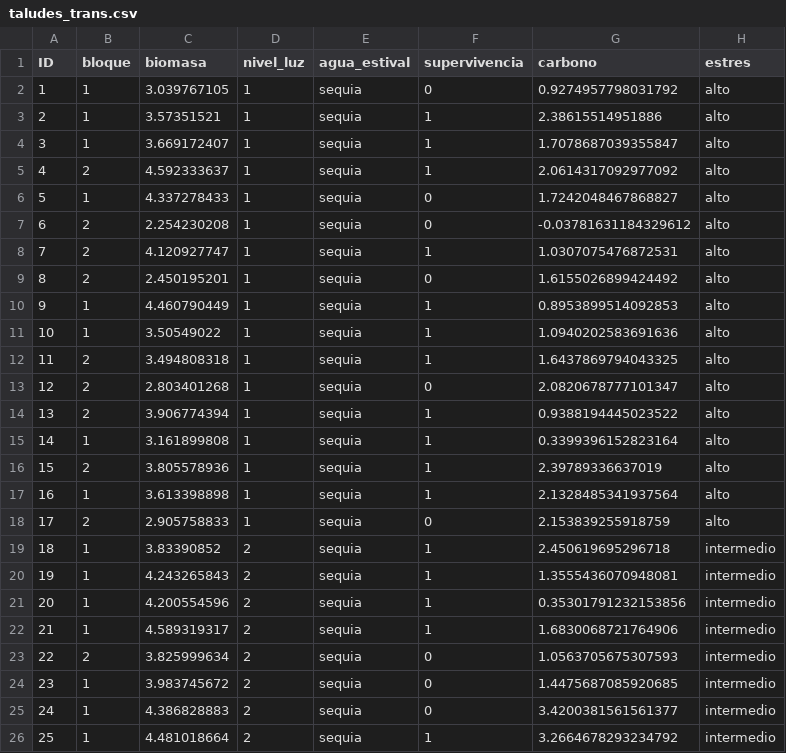
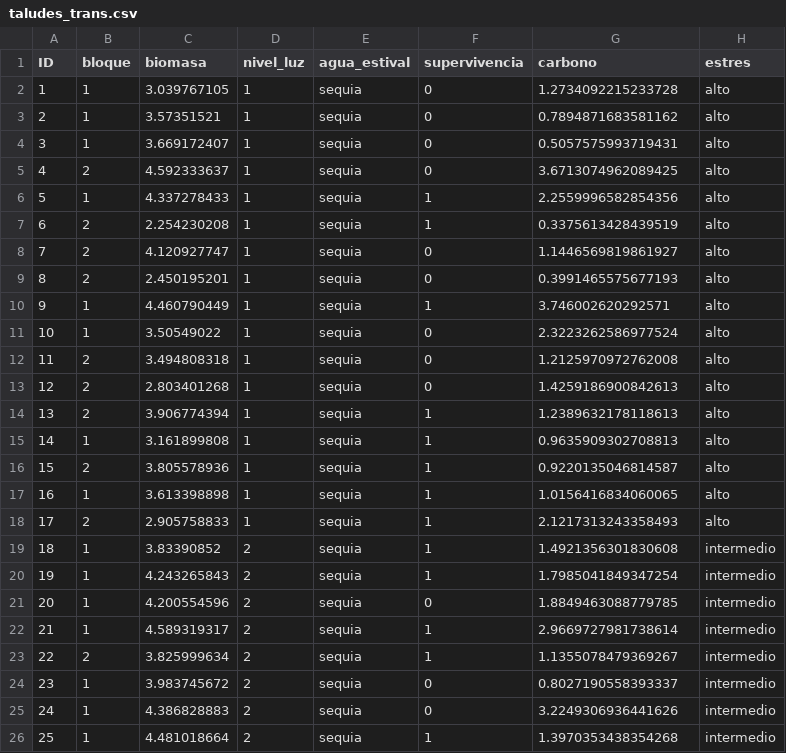
Before and after one commit to DatSciR/ciencia_datos, a CSV file: taludes_trans.csv, drawn as a sheet; only a part is shown; the diff covers the shown part only.

```diff
--- a/taludes_trans.csv
+++ b/taludes_trans.csv
@@ -1,26 +1,26 @@
 ID;bloque;biomasa;nivel_luz;agua_estival;supervivencia;carbono;estres
-1;1;3.039767105;1;sequia;0;0.9274957798031792;alto
-2;1;3.57351521;1;sequia;1;2.38615514951886;alto
-3;1;3.669172407;1;sequia;1;1.7078687039355847;alto
-4;2;4.592333637;1;sequia;1;2.0614317092977092;alto
-5;1;4.337278433;1;sequia;0;1.7242048467868827;alto
-6;2;2.254230208;1;sequia;0;-0.03781631184329612;alto
-7;2;4.120927747;1;sequia;1;1.0307075476872531;alto
-8;2;2.450195201;1;sequia;0;1.6155026899424492;alto
-9;1;4.460790449;1;sequia;1;0.8953899514092853;alto
-10;1;3.50549022;1;sequia;1;1.0940202583691636;alto
-11;2;3.494808318;1;sequia;1;1.6437869794043325;alto
-12;2;2.803401268;1;sequia;0;2.0820678777101347;alto
-13;2;3.906774394;1;sequia;1;0.9388194445023522;alto
-14;1;3.161899808;1;sequia;1;0.3399396152823164;alto
-15;2;3.805578936;1;sequia;1;2.39789336637019;alto
-16;1;3.613398898;1;sequia;1;2.1328485341937564;alto
-17;2;2.905758833;1;sequia;0;2.153839255918759;alto
-18;1;3.83390852;2;sequia;1;2.450619695296718;intermedio
-19;1;4.243265843;2;sequia;1;1.3555436070948081;intermedio
-20;1;4.200554596;2;sequia;1;0.35301791232153856;intermedio
-21;1;4.589319317;2;sequia;1;1.6830068721764906;intermedio
-22;2;3.825999634;2;sequia;0;1.0563705675307593;intermedio
-23;1;3.983745672;2;sequia;0;1.4475687085920685;intermedio
-24;1;4.386828883;2;sequia;0;3.4200381561561377;intermedio
-25;1;4.481018664;2;sequia;1;3.2664678293234792;intermedio
+1;1;3.039767105;1;sequia;0;1.2734092215233728;alto
+2;1;3.57351521;1;sequia;0;0.7894871683581162;alto
+3;1;3.669172407;1;sequia;0;0.5057575993719431;alto
+4;2;4.592333637;1;sequia;0;3.6713074962089425;alto
+5;1;4.337278433;1;sequia;1;2.2559996582854356;alto
+6;2;2.254230208;1;sequia;1;0.3375613428439519;alto
+7;2;4.120927747;1;sequia;0;1.1446569819861927;alto
+8;2;2.450195201;1;sequia;0;0.3991465575677193;alto
+9;1;4.460790449;1;sequia;1;3.746002620292571;alto
+10;1;3.50549022;1;sequia;0;2.3223262586977524;alto
+11;2;3.494808318;1;sequia;0;1.2125970972762008;alto
+12;2;2.803401268;1;sequia;0;1.4259186900842613;alto
+13;2;3.906774394;1;sequia;1;1.2389632178118613;alto
+14;1;3.161899808;1;sequia;1;0.9635909302708813;alto
+15;2;3.805578936;1;sequia;1;0.9220135046814587;alto
+16;1;3.613398898;1;sequia;1;1.0156416834060065;alto
+17;2;2.905758833;1;sequia;1;2.1217313243358493;alto
+18;1;3.83390852;2;sequia;1;1.4921356301830608;intermedio
+19;1;4.243265843;2;sequia;1;1.7985041849347254;intermedio
+20;1;4.200554596;2;sequia;0;1.8849463088779785;intermedio
+21;1;4.589319317;2;sequia;1;2.9669727981738614;intermedio
+22;2;3.825999634;2;sequia;1;1.1355078479369267;intermedio
+23;1;3.983745672;2;sequia;0;0.8027190558393337;intermedio
+24;1;4.386828883;2;sequia;0;3.2249306936441626;intermedio
+25;1;4.481018664;2;sequia;1;1.3970353438354268;intermedio
```
Also changed, not shown: 101 edited cells elsewhere in this file, 40 other files.
